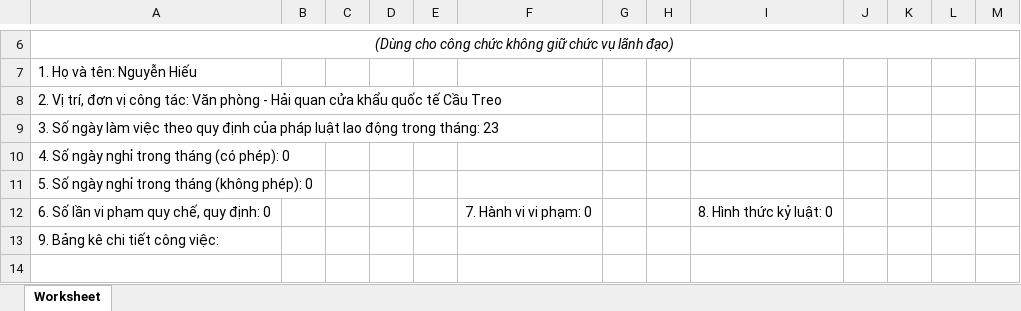
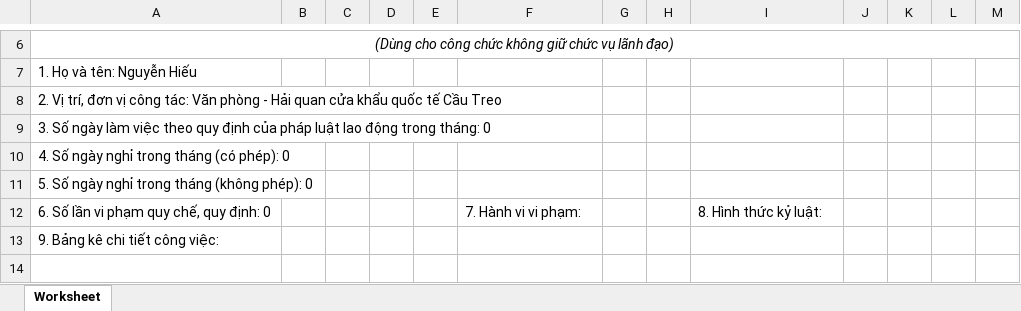
Before and after one commit to nguyenduycuong110/canbo, an Excel workbook: public/temp/evaluation_report_03_2025_hieunguyen.xlsx, sheet Worksheet, drawn as a sheet; only a part is shown, gaps mark what is left out; values as stored, in another font and other column widths than the file's, no borders; the diff names each change by its address in the sheet, - before the commit and + after, or states it on an @@ line.

```diff
--- a/public/temp/evaluation_report_03_2025_hieunguyen.xlsx (sheet Worksheet)
+++ b/public/temp/evaluation_report_03_2025_hieunguyen.xlsx (sheet Worksheet)
-A9: …trong tháng: 23
+A9: …trong tháng: 0
-F12: 7. Hành vi vi phạm: 0
+F12: 7. Hành vi vi phạm:
-I12: 8. Hình thức kỷ luật: 0
+I12: 8. Hình thức kỷ luật:
```
Also changed, not shown: 31 other files.
